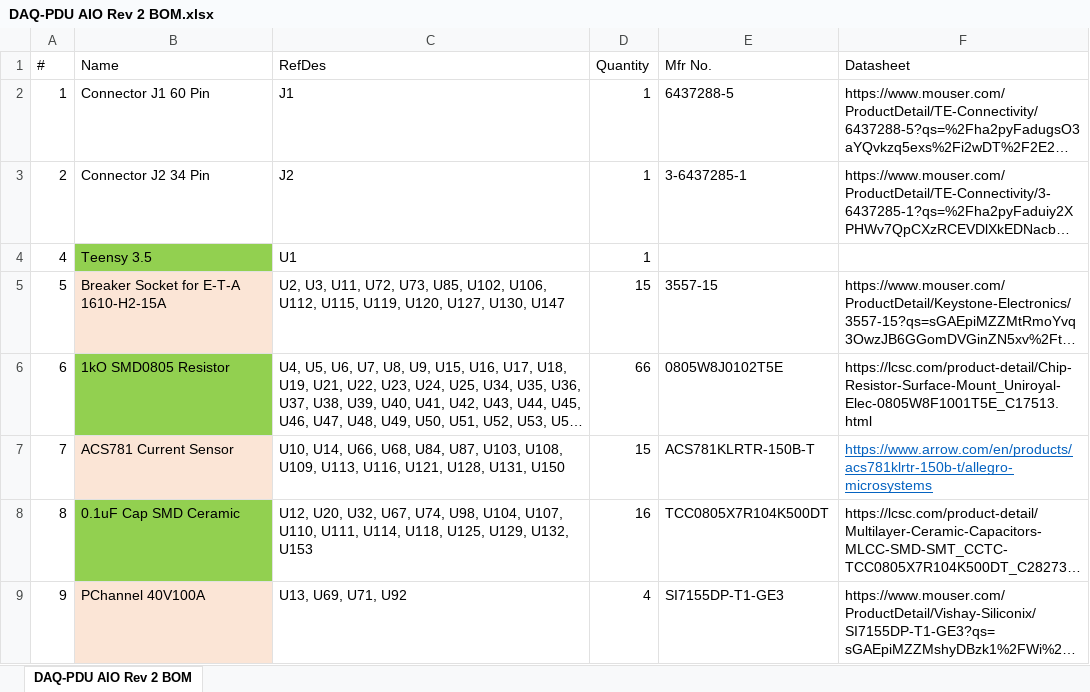
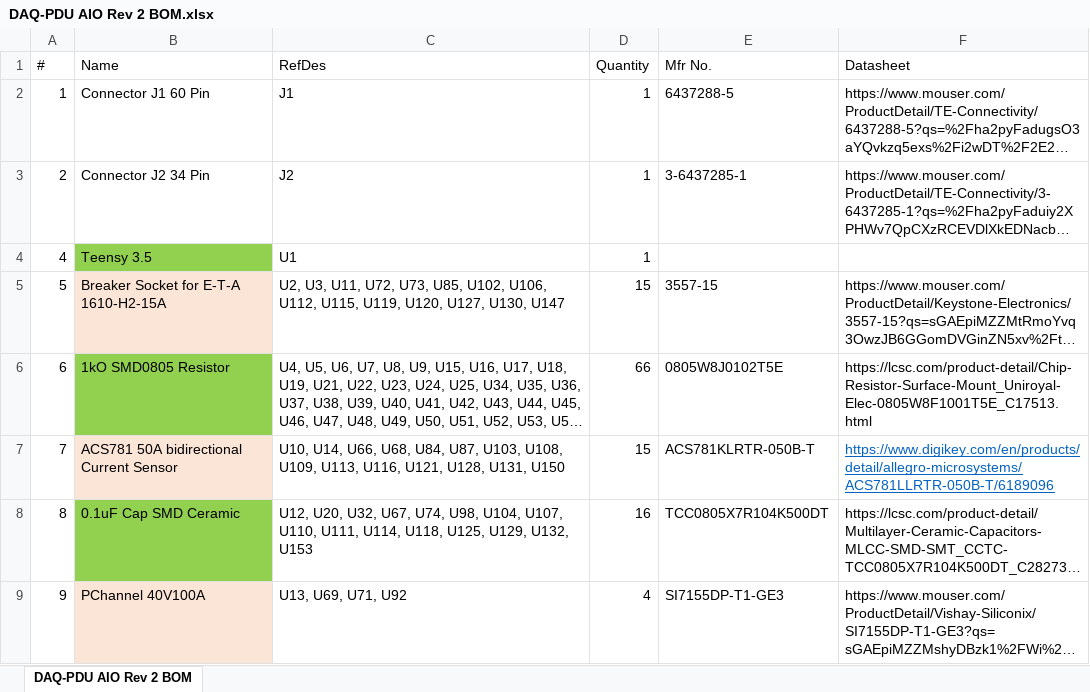
Before and after one commit to mihirsavadi/VTM_AIO_Board, an Excel workbook: hardware/DAQ-PDU AIO Rev 2 PCB Files/DAQ-PDU AIO Rev 2 BOM.xlsx, sheet DAQ-PDU AIO Rev 2 BOM, drawn as a sheet; only a part is shown; long unchanged cells end in …; values as stored, in another font and other column widths than the file's, no borders; the diff names each change by its address in the sheet, - before the commit and + after, or states it on an @@ line.

Commit message:
changed sensor in bom from 150U to 050B

```diff
--- a/hardware/DAQ-PDU AIO Rev 2 PCB Files/DAQ-PDU AIO Rev 2 BOM.xlsx (sheet DAQ-PDU AIO Rev 2 BOM)
+++ b/hardware/DAQ-PDU AIO Rev 2 PCB Files/DAQ-PDU AIO Rev 2 BOM.xlsx (sheet DAQ-PDU AIO Rev 2 BOM)
-B7 (Name): ACS781 Current Sensor
+B7 (Name): ACS781 50A bidirectional Current Sensor
-E7 (Mfr No.): ACS781KLRTR-150B-T
+E7 (Mfr No.): ACS781KLRTR-050B-T
-F7 (Datasheet): https://www.arrow.com/en/products/acs781klrtr-150b-t/allegro-microsystems
+F7 (Datasheet): https://www.digikey.com/en/products/detail/allegro-microsystems/ACS781LLRTR-050B-T/6189096
```
